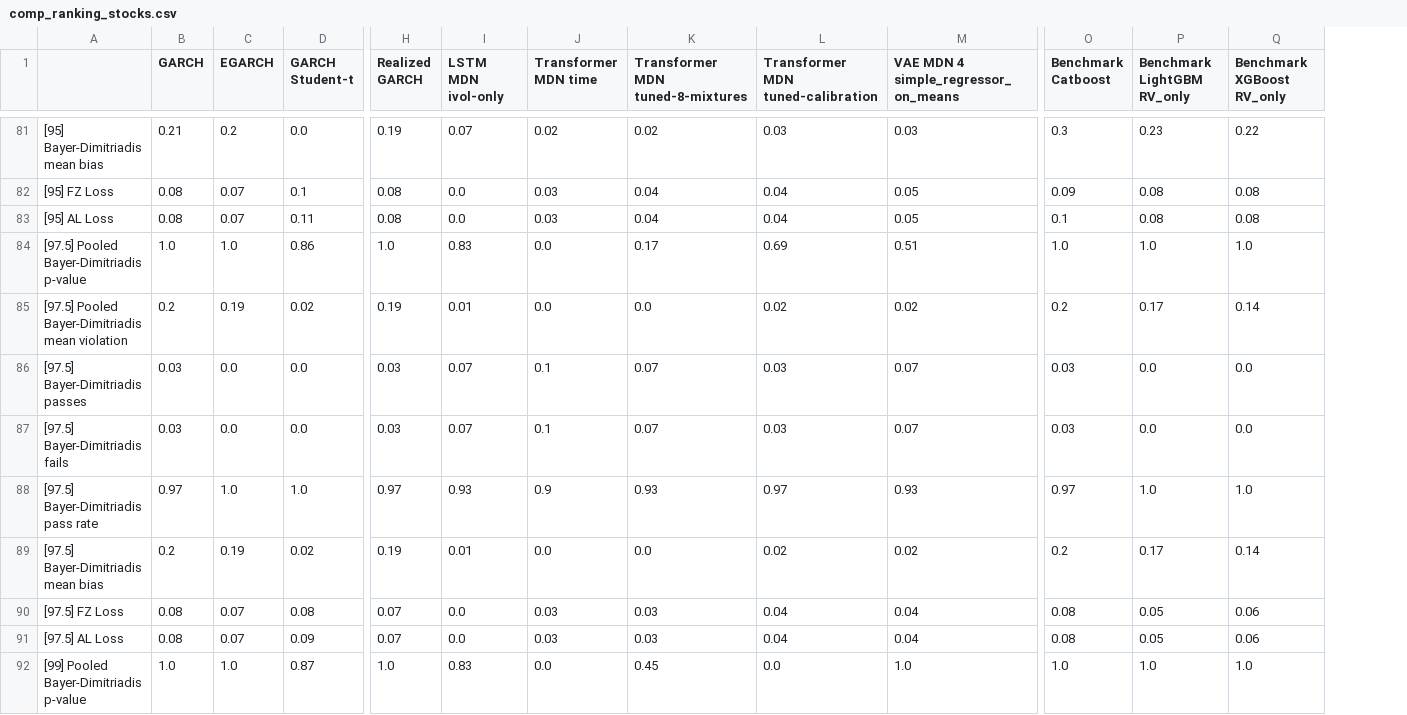
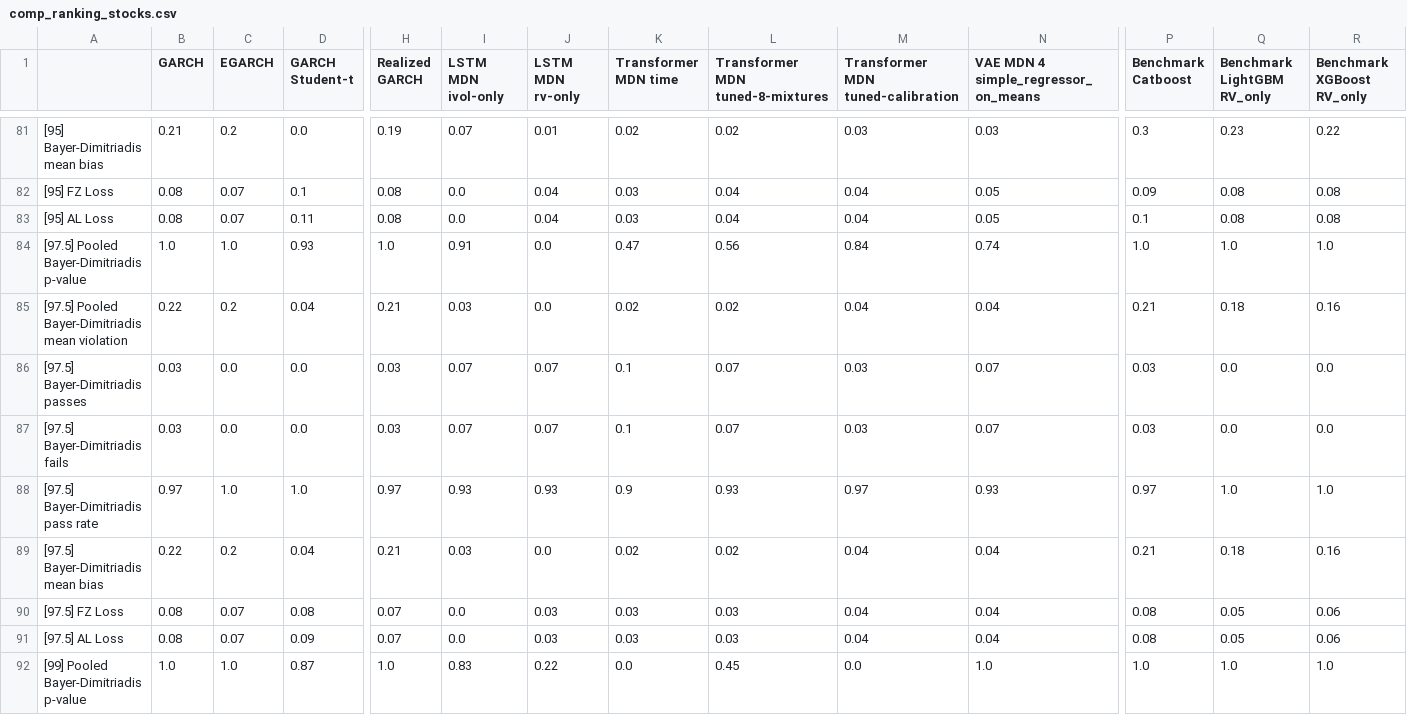
Before and after one commit to tjespe/master, a CSV file: Code/results/comp_ranking_stocks.csv, drawn as a sheet; only a part is shown, gaps mark what is left out; addresses are those after the commit; the diff covers the shown part only; the diff names each change by its address in the sheet, - before the commit and + after, or states it on an @@ line.

```diff
--- a/Code/results/comp_ranking_stocks.csv
+++ b/Code/results/comp_ranking_stocks.csv
+column J (LSTM MDN rv-only), rows 81-92: 0.01 | 0.04 | 0.04 | 0.0 | 0.0 | 0.07 | 0.07 | 0.93 | 0.0 | 0.03 | 0.03 | 0.22
-D84 (GARCH Student-t): 0.86
+D84 (GARCH Student-t): 0.93
-I84 (LSTM MDN ivol-only): 0.83
+I84 (LSTM MDN ivol-only): 0.91
-K84 (Transformer MDN time): 0.0
+K84 (Transformer MDN time): 0.47
-L84 (Transformer MDN tuned-8-mixtures): 0.17
+L84 (Transformer MDN tuned-8-mixtures): 0.56
-M84: 0.69
+M84: 0.84
-N84: 0.51
+N84: 0.74
-B85 (GARCH): 0.2
+B85 (GARCH): 0.22
-C85 (EGARCH): 0.19
+C85 (EGARCH): 0.2
-D85 (GARCH Student-t): 0.02
+D85 (GARCH Student-t): 0.04
-H85 (Realized GARCH): 0.19
+H85 (Realized GARCH): 0.21
-I85 (LSTM MDN ivol-only): 0.01
+I85 (LSTM MDN ivol-only): 0.03
-K85 (Transformer MDN time): 0.0
+K85 (Transformer MDN time): 0.02
-L85 (Transformer MDN tuned-8-mixtures): 0.0
+L85 (Transformer MDN tuned-8-mixtures): 0.02
-M85: 0.02
+M85: 0.04
-N85: 0.02
+N85: 0.04
-P85 (Benchmark Catboost): 0.2
+P85 (Benchmark Catboost): 0.21
-Q85 (Benchmark LightGBM RV_only): 0.17
+Q85 (Benchmark LightGBM RV_only): 0.18
-R85 (Benchmark XGBoost RV_only): 0.14
+R85 (Benchmark XGBoost RV_only): 0.16
-B89 (GARCH): 0.2
+B89 (GARCH): 0.22
-C89 (EGARCH): 0.19
+C89 (EGARCH): 0.2
-D89 (GARCH Student-t): 0.02
+D89 (GARCH Student-t): 0.04
-H89 (Realized GARCH): 0.19
+H89 (Realized GARCH): 0.21
-I89 (LSTM MDN ivol-only): 0.01
+I89 (LSTM MDN ivol-only): 0.03
-K89 (Transformer MDN time): 0.0
+K89 (Transformer MDN time): 0.02
-L89 (Transformer MDN tuned-8-mixtures): 0.0
+L89 (Transformer MDN tuned-8-mixtures): 0.02
-M89: 0.02
+M89: 0.04
-N89: 0.02
+N89: 0.04
-P89 (Benchmark Catboost): 0.2
+P89 (Benchmark Catboost): 0.21
-Q89 (Benchmark LightGBM RV_only): 0.17
+Q89 (Benchmark LightGBM RV_only): 0.18
-R89 (Benchmark XGBoost RV_only): 0.14
+R89 (Benchmark XGBoost RV_only): 0.16
```
Also changed, not shown: 59 edited cells elsewhere in this file, Code/results/comp_results_stocks.csv, 9 other files.
